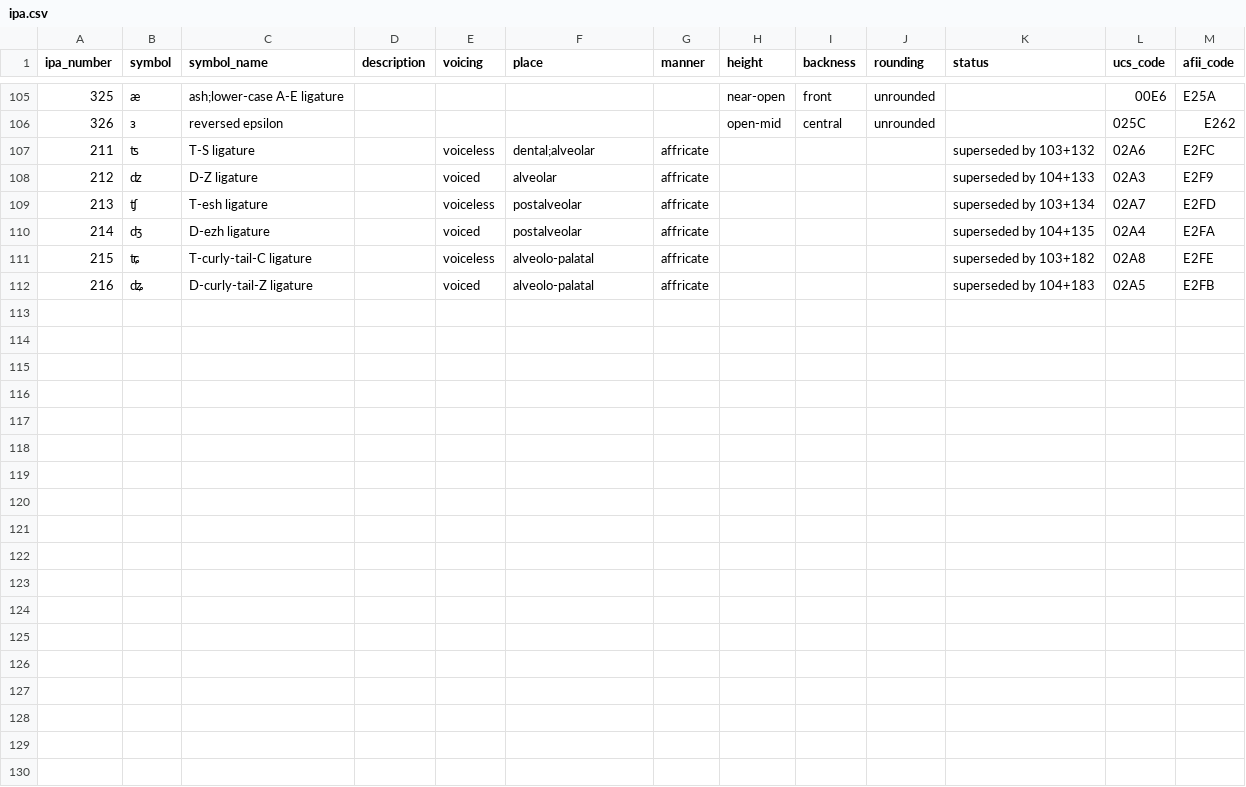
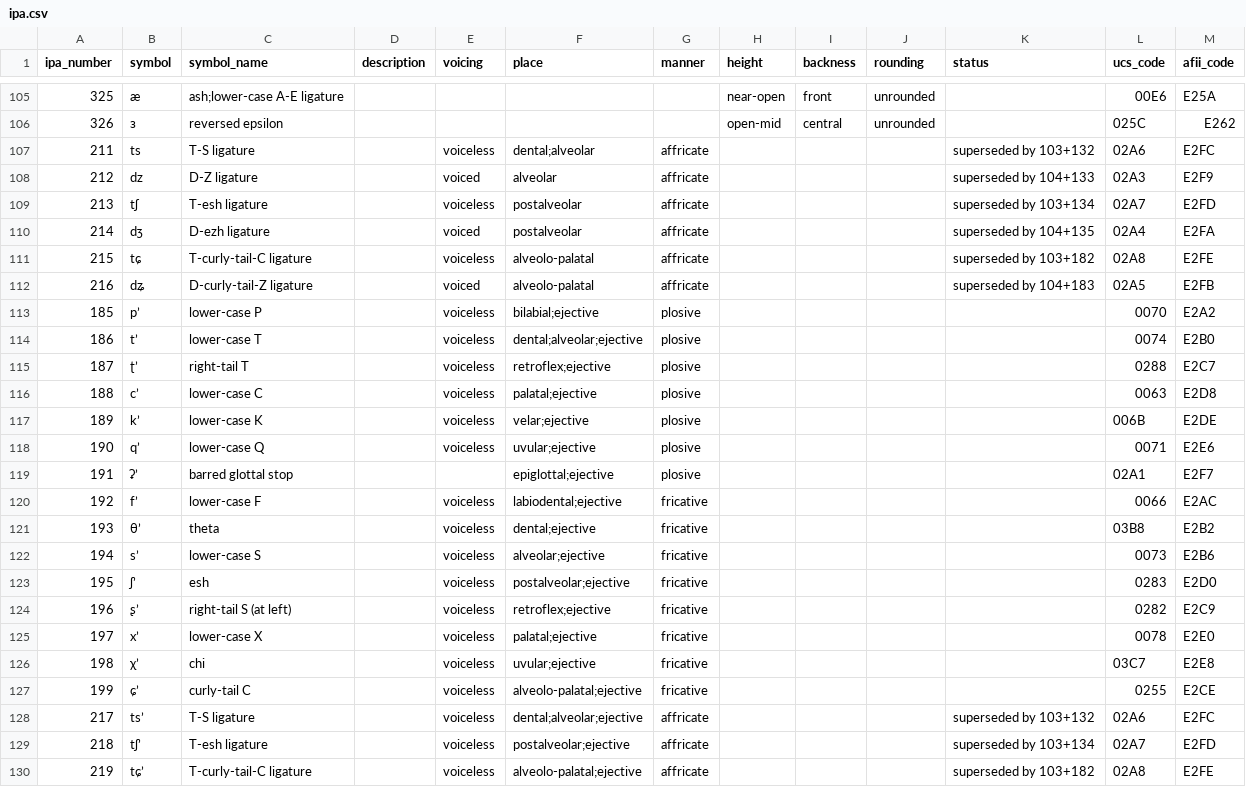
Before and after one commit to Izote/non-goose, a CSV file: file/ipa.csv, drawn as a sheet; only a part is shown, gaps mark what is left out.

Commit message:
added (most) ejectives

```diff
--- a/file/ipa.csv
+++ b/file/ipa.csv
@@ -106,7 +106,25 @@ ipa_number,symbol,symbol_name,description,voicing,place,manner,height,backness,r
 326,ɜ,reversed epsilon,,,,,open-mid,central,unrounded,,025C,E262
-211,ʦ,T-S ligature,,voiceless,dental;alveolar,affricate,,,,superseded by 103+132,02A6,E2FC
-212,ʣ,D-Z ligature,,voiced,alveolar,affricate,,,,superseded by 104+133,02A3,E2F9
-213,ʧ,T-esh ligature,,voiceless,postalveolar,affricate,,,,superseded by 103+134,02A7,E2FD
-214,ʤ,D-ezh ligature,,voiced,postalveolar,affricate,,,,superseded by 104+135,02A4,E2FA
-215,ʨ,T-curly-tail-C ligature,,voiceless,alveolo-palatal,affricate,,,,superseded by 103+182,02A8,E2FE
-216,ʥ,D-curly-tail-Z ligature,,voiced,alveolo-palatal,affricate,,,,superseded by 104+183,02A5,E2FB
+211,ts,T-S ligature,,voiceless,dental;alveolar,affricate,,,,superseded by 103+132,02A6,E2FC
+212,dz,D-Z ligature,,voiced,alveolar,affricate,,,,superseded by 104+133,02A3,E2F9
+213,tʃ,T-esh ligature,,voiceless,postalveolar,affricate,,,,superseded by 103+134,02A7,E2FD
+214,dʒ,D-ezh ligature,,voiced,postalveolar,affricate,,,,superseded by 104+135,02A4,E2FA
+215,tɕ,T-curly-tail-C ligature,,voiceless,alveolo-palatal,affricate,,,,superseded by 103+182,02A8,E2FE
+216,dʑ,D-curly-tail-Z ligature,,voiced,alveolo-palatal,affricate,,,,superseded by 104+183,02A5,E2FB
+185,pʼ,lower-case P,,voiceless,bilabial;ejective,plosive,,,,,0070,E2A2
+186,tʼ,lower-case T,,voiceless,dental;alveolar;ejective,plosive,,,,,0074,E2B0
+187,ʈʼ,right-tail T,,voiceless,retroflex;ejective,plosive,,,,,0288,E2C7
+188,cʼ,lower-case C,,voiceless,palatal;ejective,plosive,,,,,0063,E2D8
+189,kʼ,lower-case K,,voiceless,velar;ejective,plosive,,,,,006B,E2DE
+190,qʼ,lower-case Q,,voiceless,uvular;ejective,plosive,,,,,0071,E2E6
+191,ʡʼ,barred glottal stop,,,epiglottal;ejective,plosive,,,,,02A1,E2F7
+192,fʼ,lower-case F,,voiceless,labiodental;ejective,fricative,,,,,0066,E2AC
+193,θʼ,theta,,voiceless,dental;ejective,fricative,,,,,03B8,E2B2
+194,sʼ,lower-case S,,voiceless,alveolar;ejective,fricative,,,,,0073,E2B6
+195,ʃʼ,esh,,voiceless,postalveolar;ejective,fricative,,,,,0283,E2D0
+196,ʂʼ,right-tail S (at left),,voiceless,retroflex;ejective,fricative,,,,,0282,E2C9
+197,xʼ,lower-case X,,voiceless,palatal;ejective,fricative,,,,,0078,E2E0
+198,χʼ,chi,,voiceless,uvular;ejective,fricative,,,,,03C7,E2E8
+199,ɕʼ,curly-tail C,,voiceless,alveolo-palatal;ejective,fricative,,,,,0255,E2CE
+217,tsʼ,T-S ligature,,voiceless,dental;alveolar;ejective,affricate,,,,superseded by 103+132,02A6,E2FC
+218,tʃʼ,T-esh ligature,,voiceless,postalveolar;ejective,affricate,,,,superseded by 103+134,02A7,E2FD
+219,tɕʼ,T-curly-tail-C ligature,,voiceless,alveolo-palatal;ejective,affricate,,,,superseded by 103+182,02A8,E2FE
```
